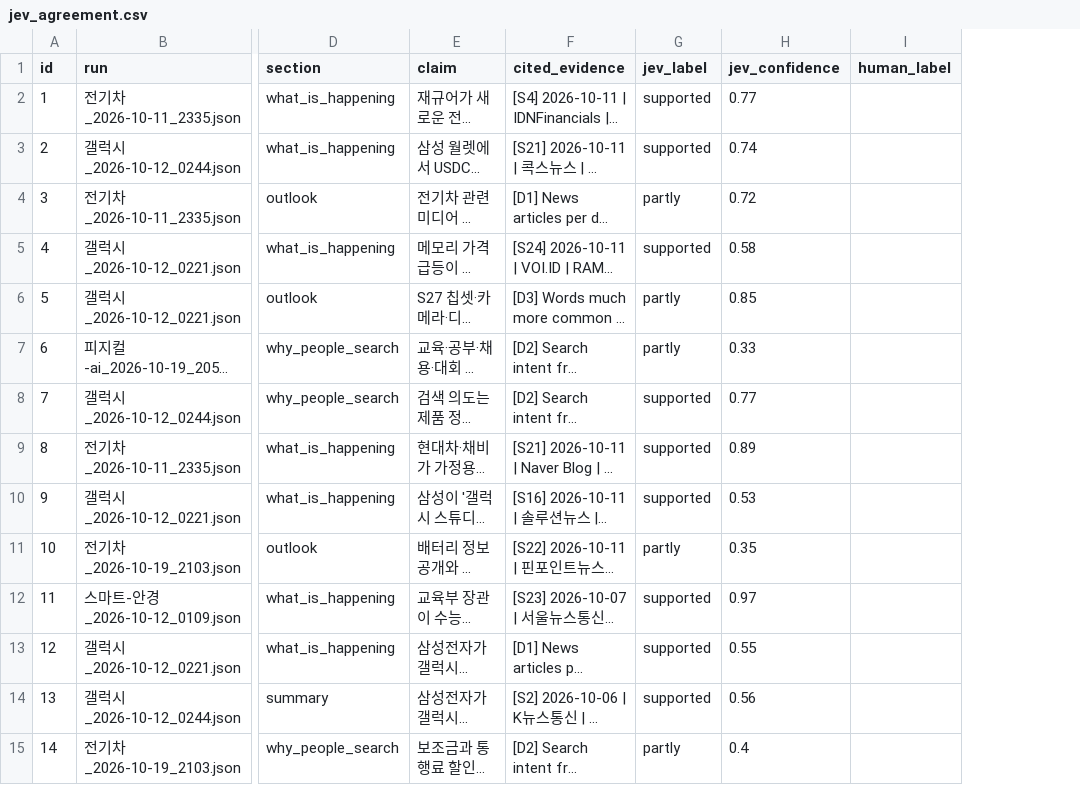
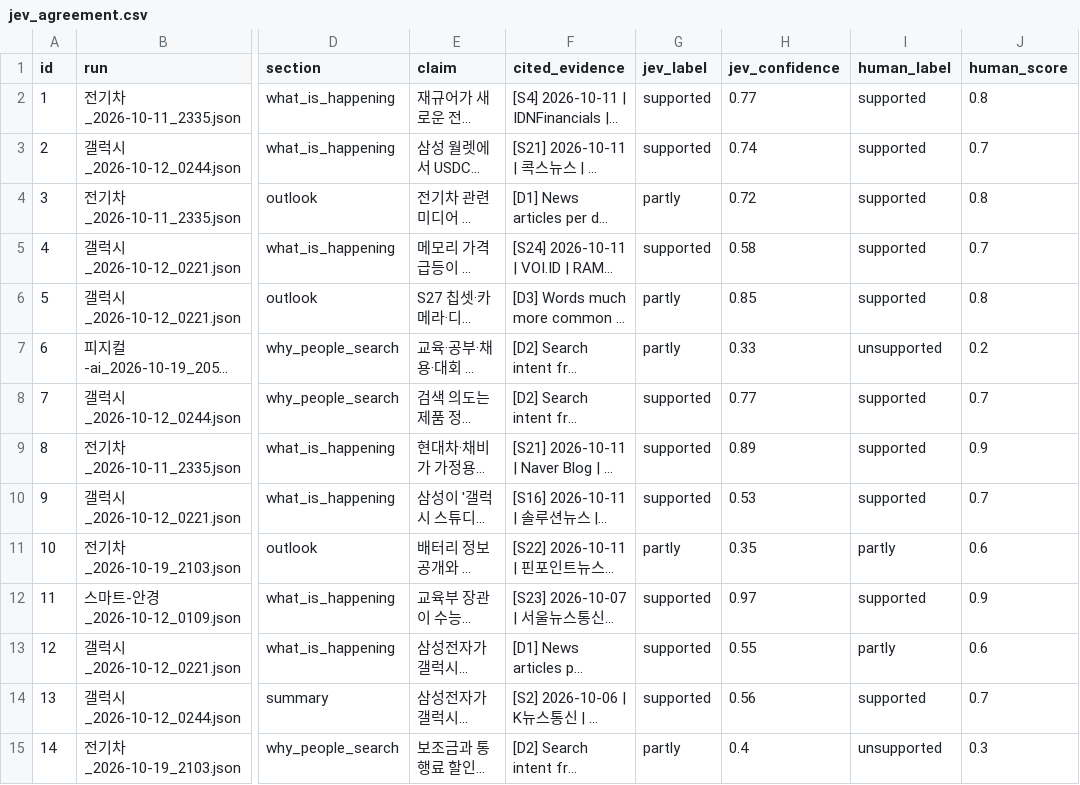
Before and after one commit to crazyjackey01/business-agent-lab, a CSV file: midterm/data/eval/jev_agreement.csv, drawn as a sheet; only a part is shown, gaps mark what is left out; long unchanged cells end in …; the diff covers the shown part only; the diff names each change by its address in the sheet, - before the commit and + after, or states it on an @@ line.

```diff
--- a/midterm/data/eval/jev_agreement.csv
+++ b/midterm/data/eval/jev_agreement.csv
+column J (human_score), rows 2-15: 0.8 | 0.7 | 0.8 | 0.7 | 0.8 | 0.2 | 0.7 | 0.9 | 0.7 | 0.6 | 0.9 | 0.6 | 0.7 | 0.3
-I2:I6 (human_label): (empty)
+I2:I6 (human_label): supported
-I7 (human_label): (empty)
+I7 (human_label): unsupported
-I8:I10 (human_label): (empty)
+I8:I10 (human_label): supported
-I11 (human_label): (empty)
+I11 (human_label): partly
-I12 (human_label): (empty)
+I12 (human_label): supported
-I13 (human_label): (empty)
+I13 (human_label): partly
-I14 (human_label): (empty)
+I14 (human_label): supported
-I15 (human_label): (empty)
+I15 (human_label): unsupported
```
Also changed, not shown: 16 edited cells elsewhere in this file, 2 other files.
